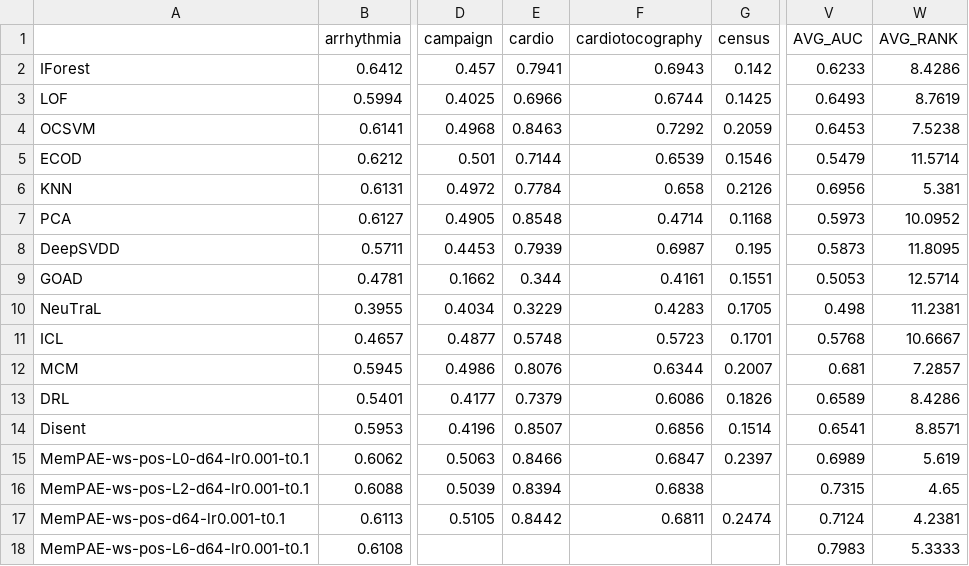
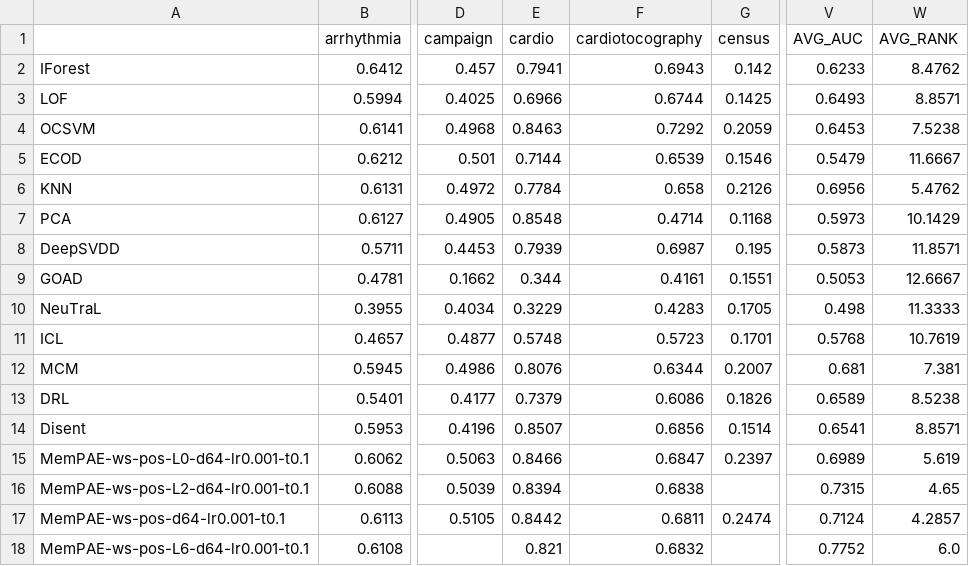
Before and after one commit to Cheol-Will/perceiver-ad, a CSV file: metrics/ratio_1.0_AUCPR.csv, drawn as a sheet; only a part is shown, gaps mark what is left out; the diff names each change by its address in the sheet, - before the commit and + after, or states it on an @@ line.

```diff
--- a/metrics/ratio_1.0_AUCPR.csv
+++ b/metrics/ratio_1.0_AUCPR.csv
-W2 (AVG_RANK): 8.4286
+W2 (AVG_RANK): 8.4762
-W3 (AVG_RANK): 8.7619
+W3 (AVG_RANK): 8.8571
-W5 (AVG_RANK): 11.5714
+W5 (AVG_RANK): 11.6667
-W6 (AVG_RANK): 5.381
+W6 (AVG_RANK): 5.4762
-W7 (AVG_RANK): 10.0952
+W7 (AVG_RANK): 10.1429
-W8 (AVG_RANK): 11.8095
+W8 (AVG_RANK): 11.8571
-W9 (AVG_RANK): 12.5714
+W9 (AVG_RANK): 12.6667
-W10 (AVG_RANK): 11.2381
+W10 (AVG_RANK): 11.3333
-W11 (AVG_RANK): 10.6667
+W11 (AVG_RANK): 10.7619
-W12 (AVG_RANK): 7.2857
+W12 (AVG_RANK): 7.381
-W13 (AVG_RANK): 8.4286
+W13 (AVG_RANK): 8.5238
-W17 (AVG_RANK): 4.2381
+W17 (AVG_RANK): 4.2857
-E18 (cardio): (empty)
+E18 (cardio): 0.821
-F18 (cardiotocography): (empty)
+F18 (cardiotocography): 0.6832
-V18 (AVG_AUC): 0.7983
+V18 (AVG_AUC): 0.7752
-W18 (AVG_RANK): 5.3333
+W18 (AVG_RANK): 6.0
```
Also changed, not shown: metrics/ratio_1.0_AUCPR_T.csv, metrics/ratio_1.0_AUCROC.csv, 2 other files.
